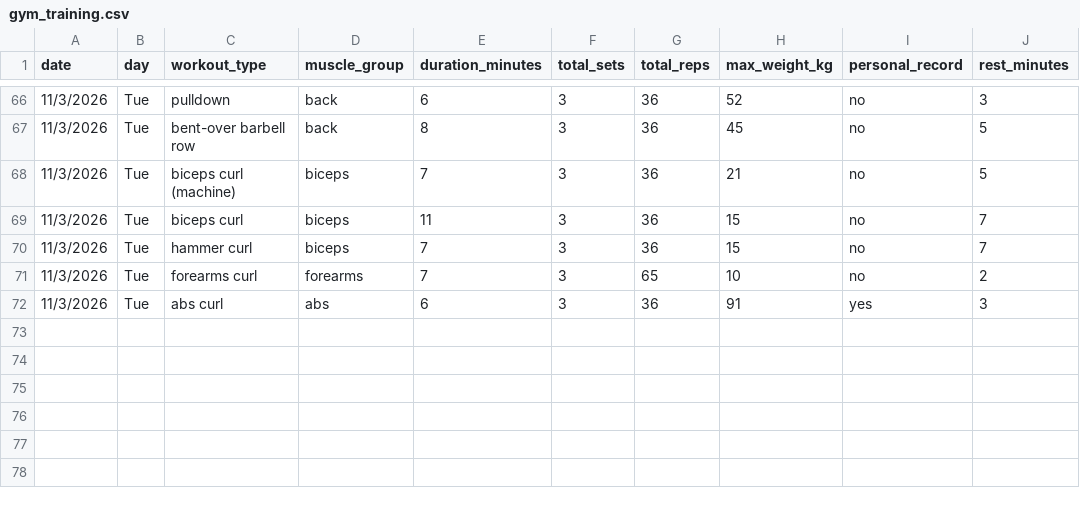
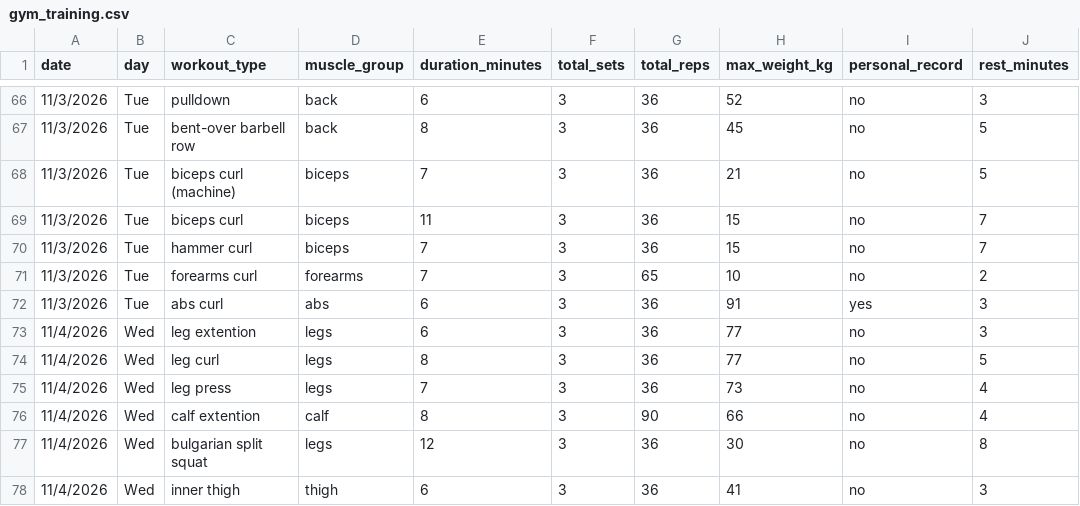
Before and after one commit to DGGSDDFGFC/Assignment_DCP_26, a CSV file: gym_training.csv, drawn as a sheet; only a part is shown, gaps mark what is left out.

Commit message:
12 something day

```diff
--- a/gym_training.csv
+++ b/gym_training.csv
@@ -72 +72,7 @@ date,day,workout_type,muscle_group,duration_minutes,total_sets,total_reps,max_we
 11/3/2026,Tue,abs curl,abs,6,3,36,91,yes,3
+11/4/2026,Wed,leg extention,legs,6,3,36,77,no,3
+11/4/2026,Wed,leg curl,legs,8,3,36,77,no,5
+11/4/2026,Wed,leg press,legs,7,3,36,73,no,4
+11/4/2026,Wed,calf extention,calf,8,3,90,66,no,4
+11/4/2026,Wed,bulgarian split squat,legs,12,3,36,30,no,8
+11/4/2026,Wed,inner thigh,thigh,6,3,36,41,no,3
```
